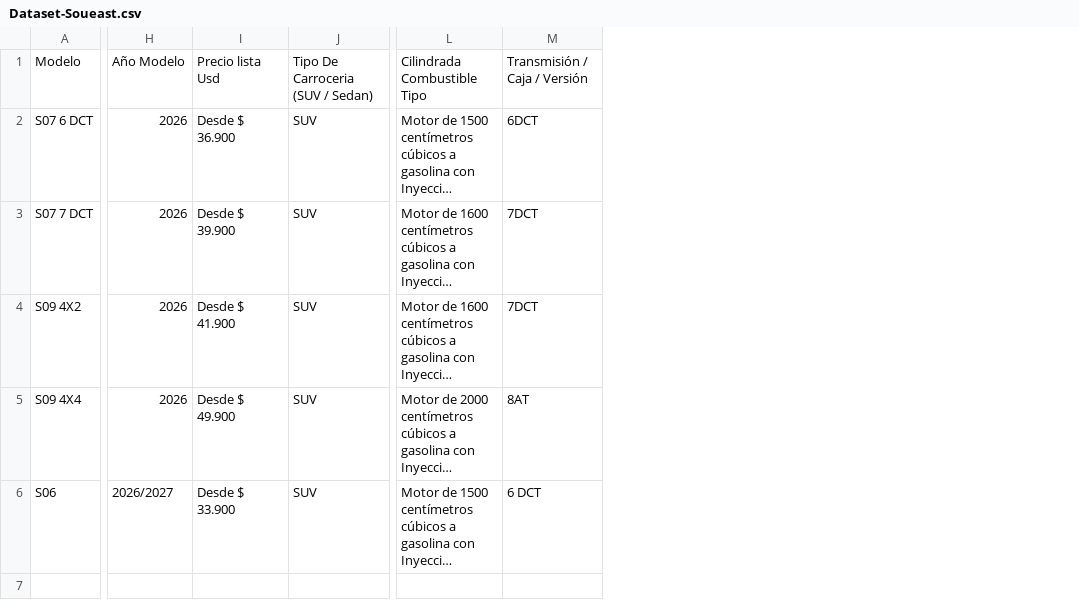
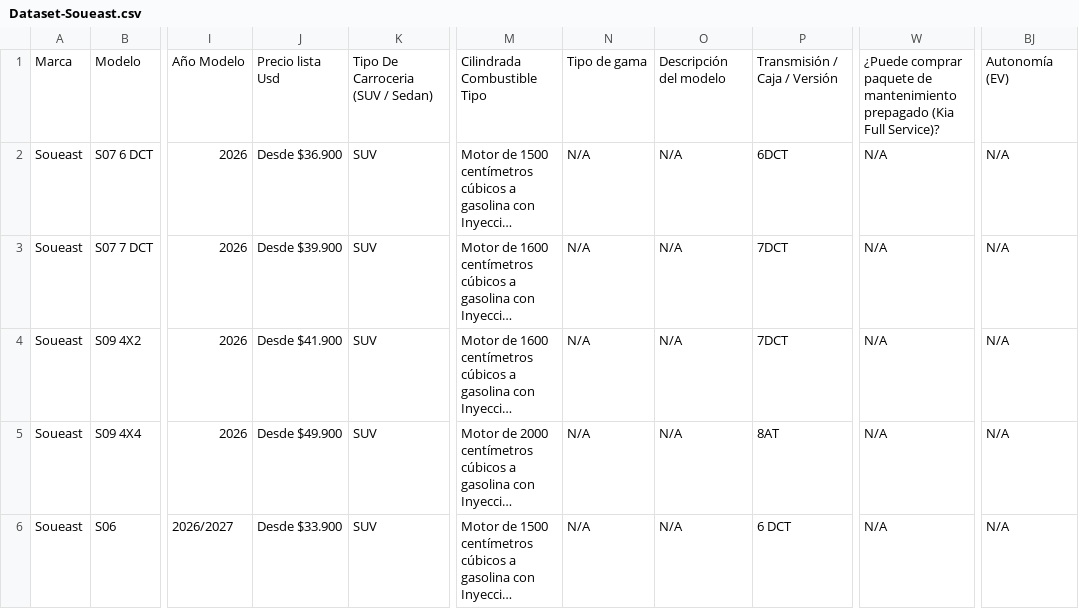
Before and after one commit to Adriel2503/api_gqm, a CSV file: data/Dataset-Soueast.csv, drawn as a sheet; only a part is shown, gaps mark what is left out; long unchanged cells end in …; removed rows and columns are numbered as before the commit, all else as after; the diff names each change by its address in the sheet, - before the commit and + after, or states it on an @@ line.

Commit message:
acabamos con Souest

```diff
--- a/data/Dataset-Soueast.csv
+++ b/data/Dataset-Soueast.csv
+column A, rows 1-6: Marca | Soueast | Soueast | Soueast | Soueast | Soueast
-column I, rows 1-6: Precio lista Usd | Desde $ 36.900 | Desde $ 39.900 | Desde $ 41.900 | Desde $ 49.900 | Desde $ 33.900
+column J, rows 1-6: Precio lista Usd | Desde $36.900 | Desde $39.900 | Desde $41.900 | Desde $49.900 | Desde $33.900
+column N, rows 1-6: Tipo de gama | N/A | N/A | N/A | N/A | N/A
+column O, rows 1-6: Descripción del modelo | N/A | N/A | N/A | N/A | N/A
+column W, rows 1-6: ¿Puede comprar paquete de mantenimiento prepagado (Kia Full Service)? | N/A | N/A | N/A | N/A | N/A
+column BJ, rows 1-6: Autonomía (EV) | N/A | N/A | N/A | N/A | N/A
```
